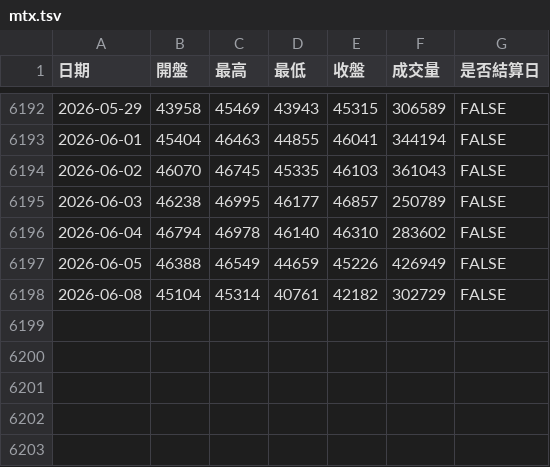
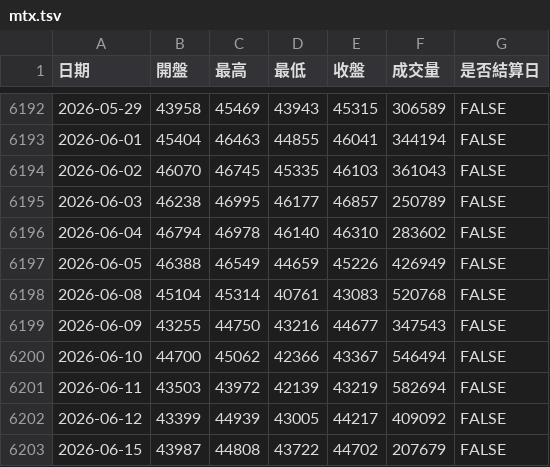
Before and after one commit to Wujidadi/taifex-indicators, a TSV file: data/mtx.tsv, drawn as a sheet; only a part is shown, gaps mark what is left out.

```diff
--- a/data/mtx.tsv
+++ b/data/mtx.tsv
@@ -6197,2 +6197,7 @@
 2026-06-05	46388	46549	44659	45226	426949	FALSE
-2026-06-08	45104	45314	40761	42182	302729	FALSE
+2026-06-08	45104	45314	40761	43083	520768	FALSE
+2026-06-09	43255	44750	43216	44677	347543	FALSE
+2026-06-10	44700	45062	42366	43367	546494	FALSE
+2026-06-11	43503	43972	42139	43219	582694	FALSE
+2026-06-12	43399	44939	43005	44217	409092	FALSE
+2026-06-15	43987	44808	43722	44702	207679	FALSE
```
Also changed, not shown: data/tmf.tsv, data/tx.tsv, 3 other files.
